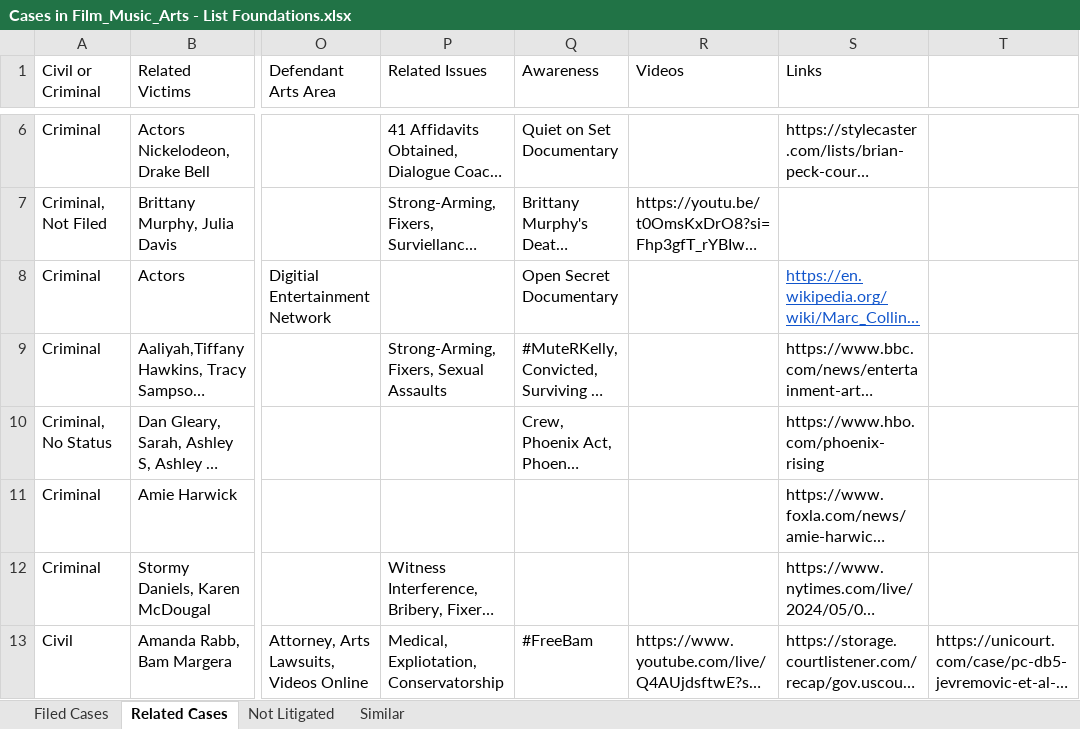
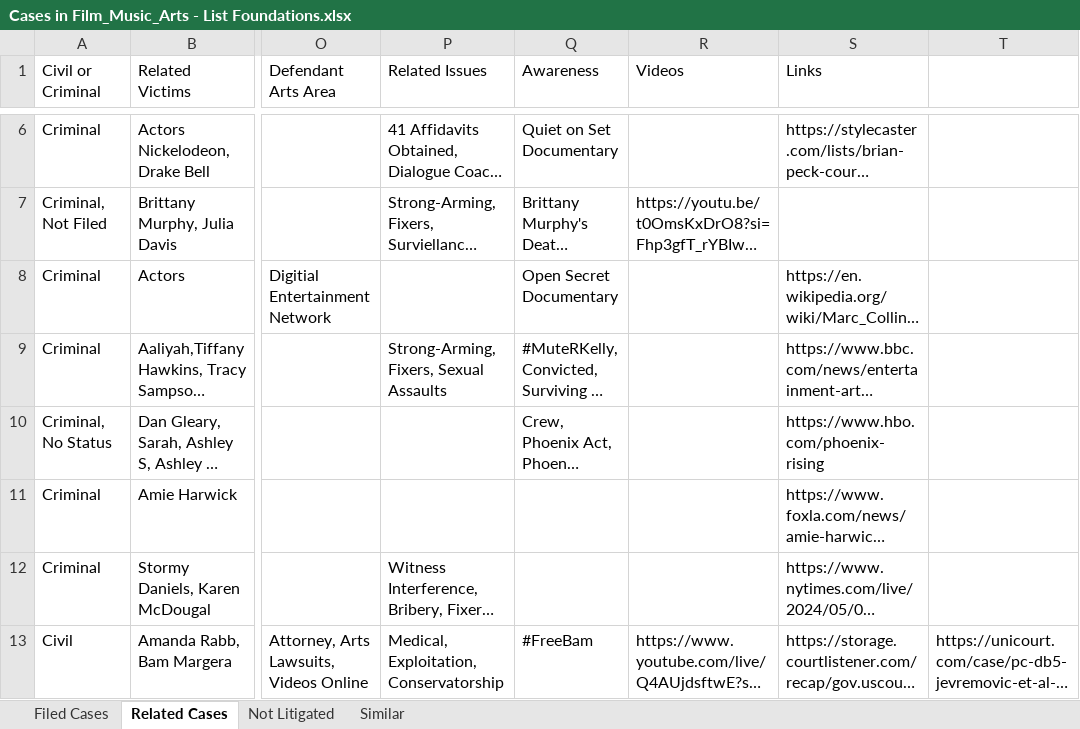
Before and after one commit to RescueSocial/Victims_Cases_Film-Music-Arts, an Excel workbook: Cases in Film_Music_Arts - List Foundations.xlsx, sheet Related Cases, drawn as a sheet; only a part is shown, gaps mark what is left out; long unchanged cells end in …; values as stored, in another font and other column widths than the file's, no borders; the diff covers the shown part only; the diff names each change by its address in the sheet, - before the commit and + after, or states it on an @@ line.

Commit message:
Foundation Filed Cases, Related Cases, Not Litigated

```diff
--- a/Cases in Film_Music_Arts - List Foundations.xlsx (sheet Related Cases)
+++ b/Cases in Film_Music_Arts - List Foundations.xlsx (sheet Related Cases)
@@ S8 underline: on → off, text colour: #1155CC → black @@
-P13 (Related Issues): Medical, Expliotation, Conservatorship
+P13 (Related Issues): Medical, Exploitation, Conservatorship
```
Also changed, not shown: 3 added rows and cell formats elsewhere in this sheet, sheet Not Litigated.
